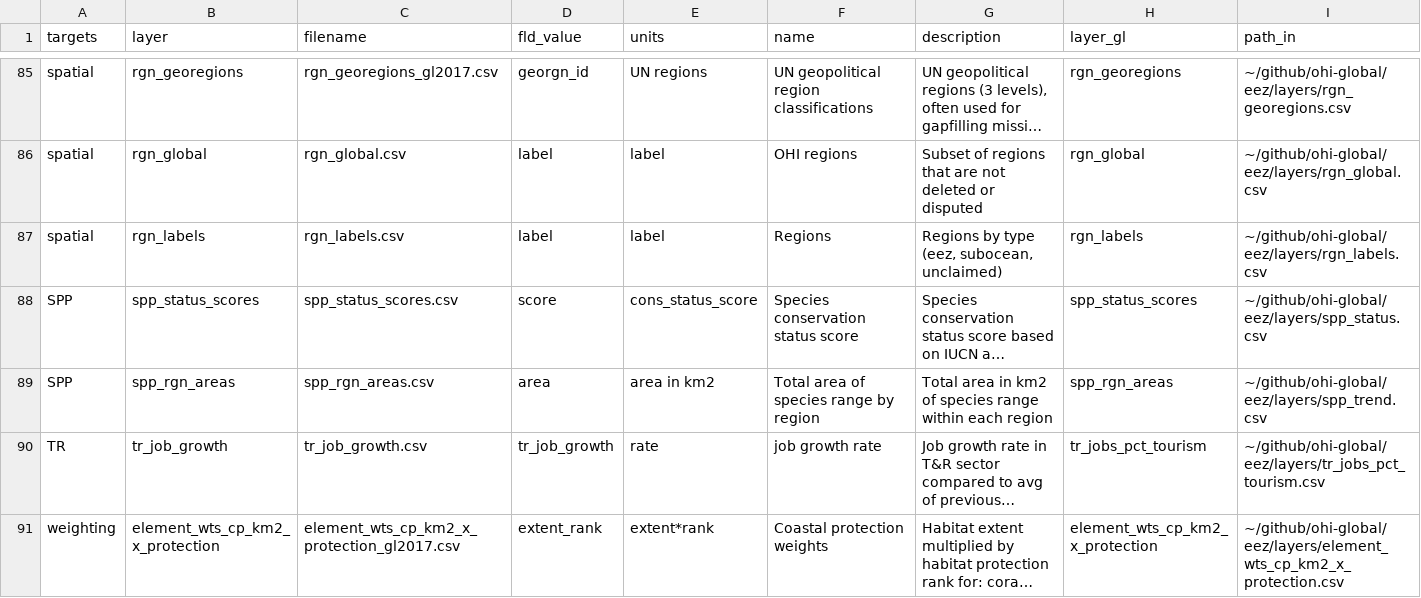
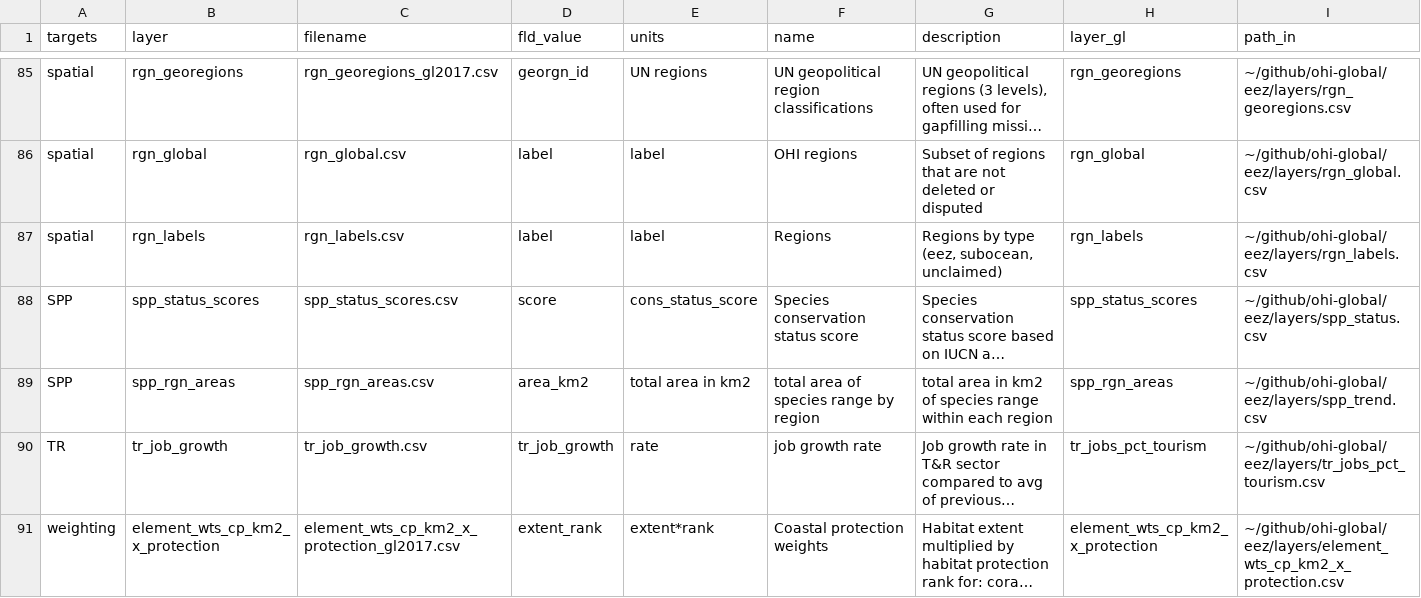
Before and after one commit to OHI-Northeast/ne-scores, a CSV file: region/layers.csv, drawn as a sheet; only a part is shown, gaps mark what is left out; long unchanged cells end in …; the diff names each change by its address in the sheet, - before the commit and + after, or states it on an @@ line.

Commit message:
fixed details for spp_rgn_areas

```diff
--- a/region/layers.csv
+++ b/region/layers.csv
-D89 (fld_value): area
+D89 (fld_value): area_km2
-E89 (units): area in km2
+E89 (units): total area in km2
-F89 (name): Total area of species range by region
+F89 (name): total area of species range by region
-G89 (description): Total area in…
+G89 (description): total area in…
```
